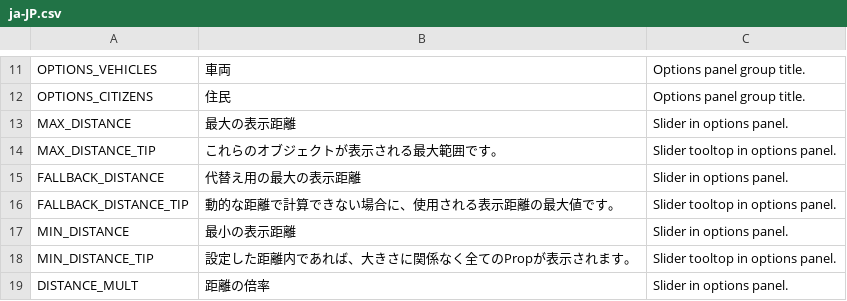
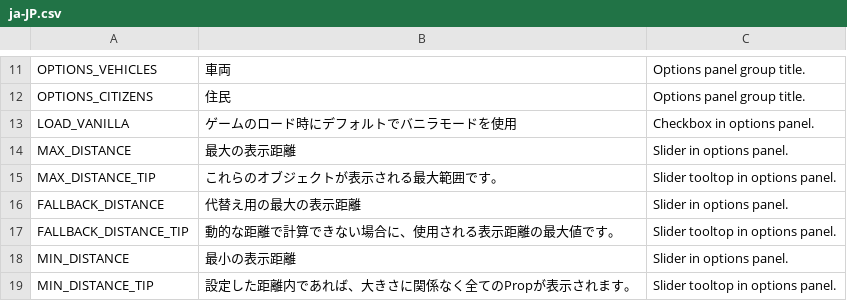
Before and after one commit to algernon-A/VisibilityControl, a CSV file: Translations/ja-JP.csv, drawn as a sheet; only a part is shown, gaps mark what is left out; the shorter side is filled out with more unchanged rows; the diff names each change by its address in the sheet, - before the commit and + after, or states it on an @@ line.

Commit message:
Update translations.

```diff
--- a/Translations/ja-JP.csv
+++ b/Translations/ja-JP.csv
+row 13: LOAD_VANILLA | ゲームのロード時にデフォルトでバニラモードを使用 | Checkbox in options panel.
```
